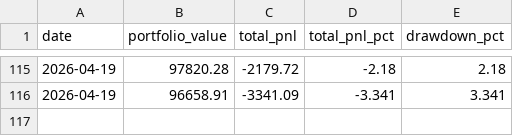
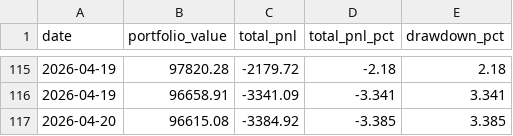
Before and after one commit to WilliamCastner/swingbot, a CSV file: logs/crypto_strategies/24-bar_breakout/pnl.csv, drawn as a sheet; only a part is shown, gaps mark what is left out; the diff names each change by its address in the sheet, - before the commit and + after, or states it on an @@ line.

```diff
--- a/logs/crypto_strategies/24-bar_breakout/pnl.csv
+++ b/logs/crypto_strategies/24-bar_breakout/pnl.csv
+row 117: 2026-04-20 | 96615.08 | -3384.92 | -3.385 | 3.385
```
Also changed, not shown: logs/crypto/pnl.csv, logs/crypto_strategies/3-day_momentum/pnl.csv, 9 other files.
